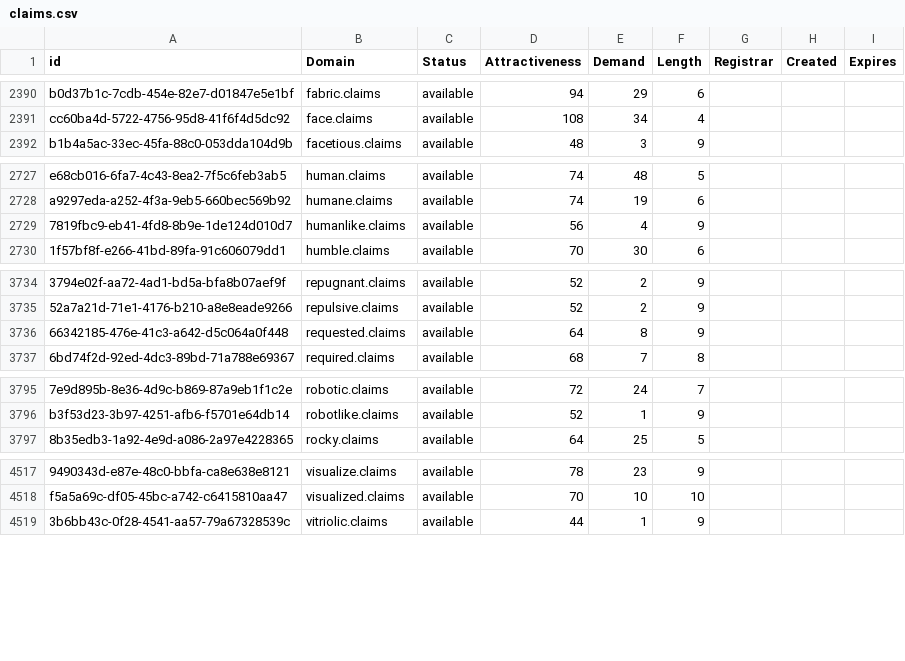
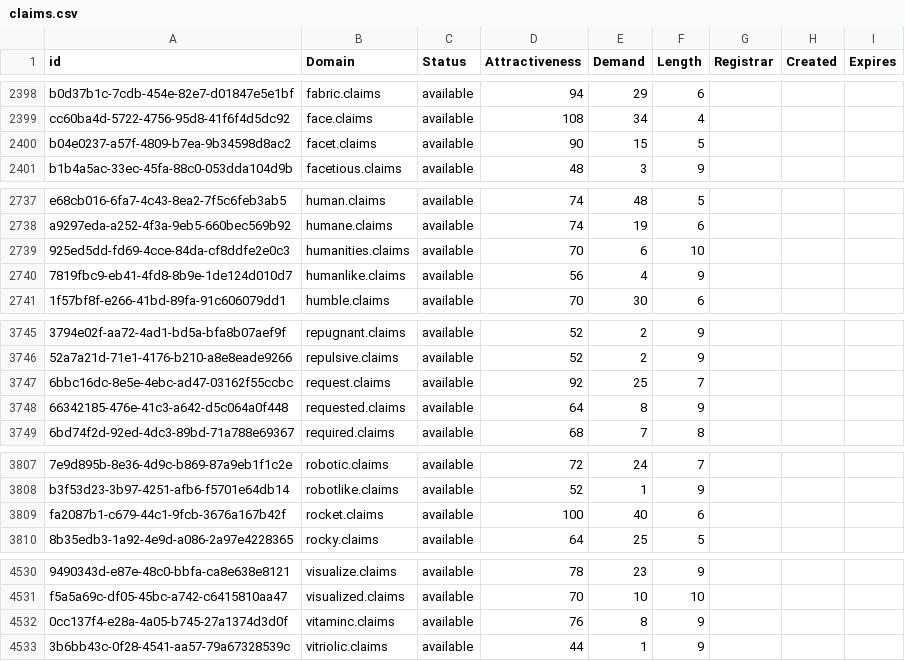
Before and after one commit to UniqueDomains/claims-oneword-domains, a CSV file: claims.csv, drawn as a sheet; only a part is shown, gaps mark what is left out; the diff covers the shown part only; the diff names each change by its address in the sheet, - before the commit and + after, or states it on an @@ line.

```diff
--- a/claims.csv
+++ b/claims.csv
+row 2400: b04e0237-a57f-4809-b7ea-9b34598d8ac2 | facet.claims | available | 90 | 15 | 5
+row 2739: 925ed5dd-fd69-4cce-84da-cf8ddfe2e0c3 | humanities.claims | available | 70 | 6 | 10
+row 3747: 6bbc16dc-8e5e-4ebc-ad47-03162f55ccbc | request.claims | available | 92 | 25 | 7
+row 3809: fa2087b1-c679-44c1-9fcb-3676a167b42f | rocket.claims | available | 100 | 40 | 6
+row 4532: 0cc137f4-e28a-4a05-b745-27a1374d3d0f | vitaminc.claims | available | 76 | 8 | 9
```
Also changed, not shown: 10 added rows, 2 removed rows and 33 edited cells elsewhere in this file, 2 other files.
